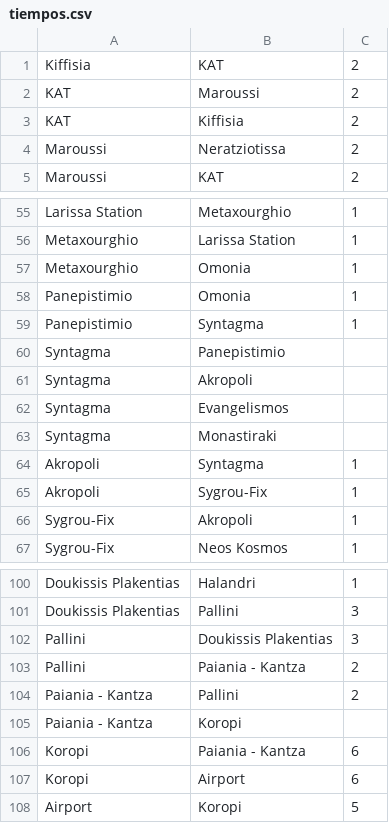
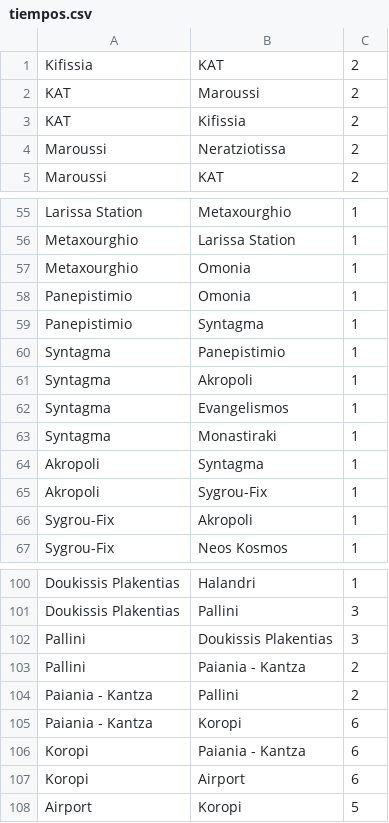
Before and after one commit to Uliseis/AI_AStar_Athenes, a CSV file: datos/tiempos.csv, drawn as a sheet; only a part is shown, gaps mark what is left out.

```diff
--- a/datos/tiempos.csv
+++ b/datos/tiempos.csv
@@ -1,4 +1,4 @@
-Kiffisia;KAT;2
+Kifissia;KAT;2
 KAT;Maroussi;2
-KAT;Kiffisia;2
+KAT;Kifissia;2
 Maroussi;Neratziotissa;2
@@ -59,6 +59,6 @@ Panepistimio;Omonia;1
 Panepistimio;Syntagma;1
-Syntagma;Panepistimio;
-Syntagma;Akropoli;
-Syntagma;Evangelismos;
-Syntagma;Monastiraki;
+Syntagma;Panepistimio;1
+Syntagma;Akropoli;1
+Syntagma;Evangelismos;1
+Syntagma;Monastiraki;1
 Akropoli;Syntagma;1
@@ -104,3 +104,3 @@ Pallini;Paiania - Kantza;2
 Paiania - Kantza;Pallini;2
-Paiania - Kantza;Koropi;
+Paiania - Kantza;Koropi;6
 Koropi;Paiania - Kantza;6
```
Also changed, not shown: datos/coordenadas.csv, datos/distancias.csv, 2 other files.
